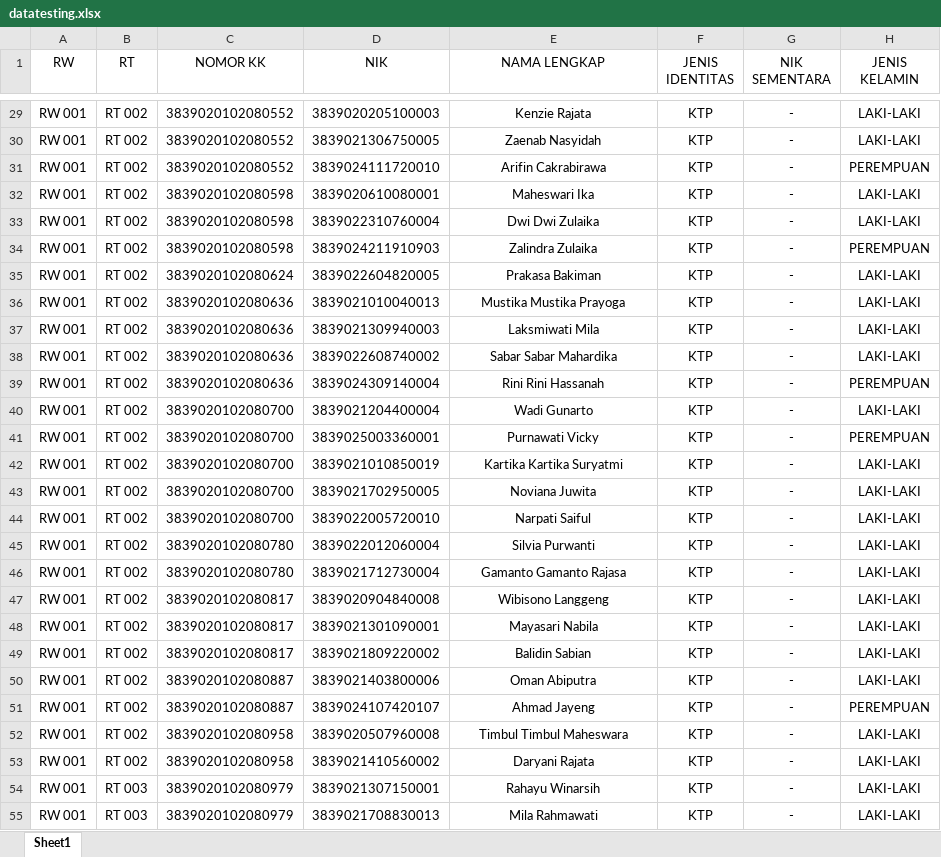
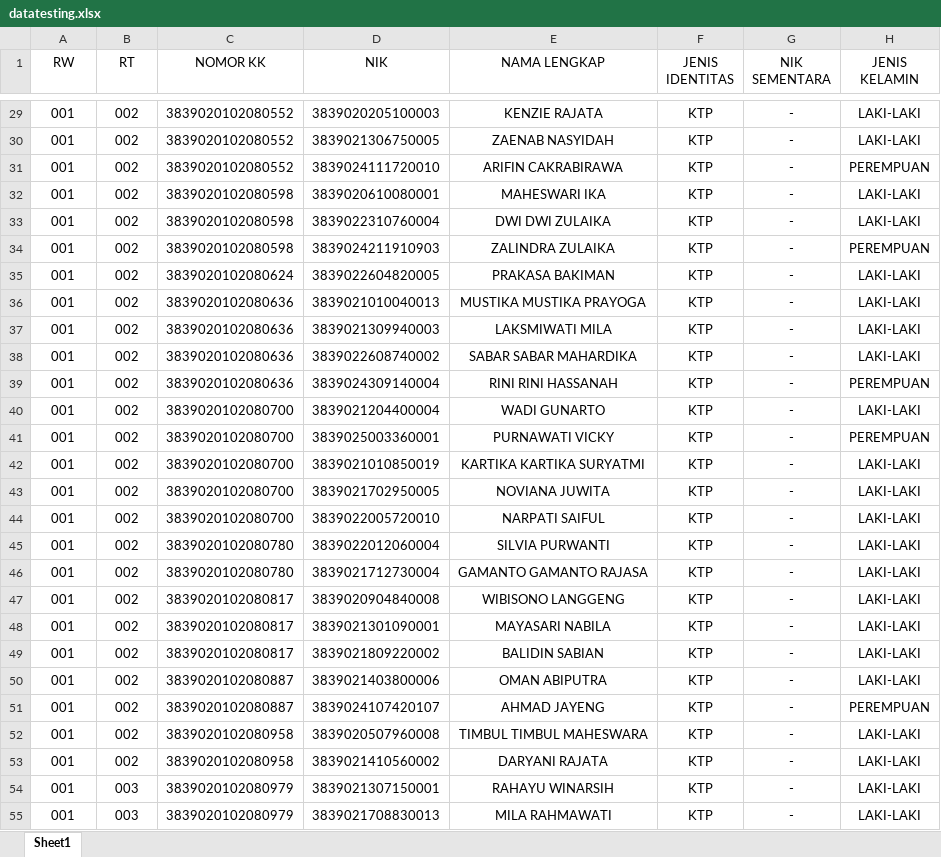
Before and after one commit to zakilagi88/sideskel-generik, an Excel workbook: storage/app/import/datatesting.xlsx, sheet Sheet1, drawn as a sheet; only a part is shown, gaps mark what is left out; values as stored, in another font and other column widths than the file's, no borders; conditional formats and table styles not drawn; the diff covers the shown part only; the diff names each change by its address in the sheet, - before the commit and + after, or states it on an @@ line.

```diff
--- a/storage/app/import/datatesting.xlsx (sheet Sheet1)
+++ b/storage/app/import/datatesting.xlsx (sheet Sheet1)
-A29:A55 (RW): RW 001
+A29:A55 (RW): 001
-B29:B53 (RT): RT 002
+B29:B53 (RT): 002
-E29 (NAMA LENGKAP): Kenzie Rajata
+E29 (NAMA LENGKAP): KENZIE RAJATA
-E30 (NAMA LENGKAP): Zaenab Nasyidah
+E30 (NAMA LENGKAP): ZAENAB NASYIDAH
-E31 (NAMA LENGKAP): Arifin Cakrabirawa
+E31 (NAMA LENGKAP): ARIFIN CAKRABIRAWA
-E32 (NAMA LENGKAP): Maheswari Ika
+E32 (NAMA LENGKAP): MAHESWARI IKA
-E33 (NAMA LENGKAP): Dwi Dwi Zulaika
+E33 (NAMA LENGKAP): DWI DWI ZULAIKA
-E34 (NAMA LENGKAP): Zalindra Zulaika
+E34 (NAMA LENGKAP): ZALINDRA ZULAIKA
-E35 (NAMA LENGKAP): Prakasa Bakiman
+E35 (NAMA LENGKAP): PRAKASA BAKIMAN
-E36 (NAMA LENGKAP): Mustika Mustika Prayoga
+E36 (NAMA LENGKAP): MUSTIKA MUSTIKA PRAYOGA
-E37 (NAMA LENGKAP): Laksmiwati Mila
+E37 (NAMA LENGKAP): LAKSMIWATI MILA
-E38 (NAMA LENGKAP): Sabar Sabar Mahardika
+E38 (NAMA LENGKAP): SABAR SABAR MAHARDIKA
-E39 (NAMA LENGKAP): Rini Rini Hassanah
+E39 (NAMA LENGKAP): RINI RINI HASSANAH
-E40 (NAMA LENGKAP): Wadi Gunarto
+E40 (NAMA LENGKAP): WADI GUNARTO
-E41 (NAMA LENGKAP): Purnawati Vicky
+E41 (NAMA LENGKAP): PURNAWATI VICKY
-E42 (NAMA LENGKAP): Kartika Kartika Suryatmi
+E42 (NAMA LENGKAP): KARTIKA KARTIKA SURYATMI
-E43 (NAMA LENGKAP): Noviana Juwita
+E43 (NAMA LENGKAP): NOVIANA JUWITA
-E44 (NAMA LENGKAP): Narpati Saiful
+E44 (NAMA LENGKAP): NARPATI SAIFUL
-E45 (NAMA LENGKAP): Silvia Purwanti
+E45 (NAMA LENGKAP): SILVIA PURWANTI
-E46 (NAMA LENGKAP): Gamanto Gamanto Rajasa
+E46 (NAMA LENGKAP): GAMANTO GAMANTO RAJASA
-E47 (NAMA LENGKAP): Wibisono Langgeng
+E47 (NAMA LENGKAP): WIBISONO LANGGENG
-E48 (NAMA LENGKAP): Mayasari Nabila
+E48 (NAMA LENGKAP): MAYASARI NABILA
-E49 (NAMA LENGKAP): Balidin Sabian
+E49 (NAMA LENGKAP): BALIDIN SABIAN
-E50 (NAMA LENGKAP): Oman Abiputra
+E50 (NAMA LENGKAP): OMAN ABIPUTRA
-E51 (NAMA LENGKAP): Ahmad Jayeng
+E51 (NAMA LENGKAP): AHMAD JAYENG
-E52 (NAMA LENGKAP): Timbul Timbul Maheswara
+E52 (NAMA LENGKAP): TIMBUL TIMBUL MAHESWARA
-E53 (NAMA LENGKAP): Daryani Rajata
+E53 (NAMA LENGKAP): DARYANI RAJATA
-B54:B55 (RT): RT 003
+B54:B55 (RT): 003
-E54 (NAMA LENGKAP): Rahayu Winarsih
+E54 (NAMA LENGKAP): RAHAYU WINARSIH
-E55 (NAMA LENGKAP): Mila Rahmawati
+E55 (NAMA LENGKAP): MILA RAHMAWATI
```
Also changed, not shown: 1421 edited cells elsewhere in this sheet, 35 other files.
